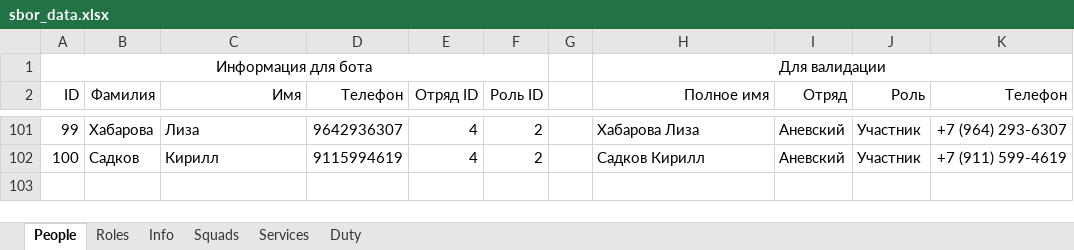
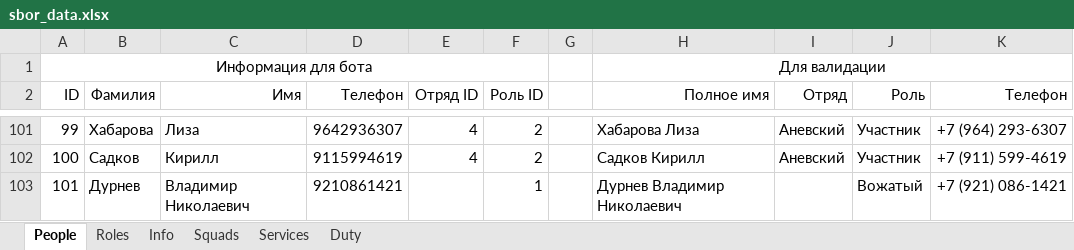
Before and after one commit to Hillwar/sbor-bot, an Excel workbook: resource/data/sbor_data.xlsx, sheet People, drawn as a sheet; only a part is shown, gaps mark what is left out; values as stored, in another font and other column widths than the file's, no borders; the diff names each change by its address in the sheet, - before the commit and + after, or states it on an @@ line.

Commit message:
change sbor_data

```diff
--- a/resource/data/sbor_data.xlsx (sheet People)
+++ b/resource/data/sbor_data.xlsx (sheet People)
+row 103: 101 | Дурнев | Владимир Николаевич | 9210861421 |  | 1 |  | Дурнев Владимир Николаевич |  | Вожатый | +7 (921) 086-1421
```
Also changed, not shown: sheet Info, formulas that keep their value.
